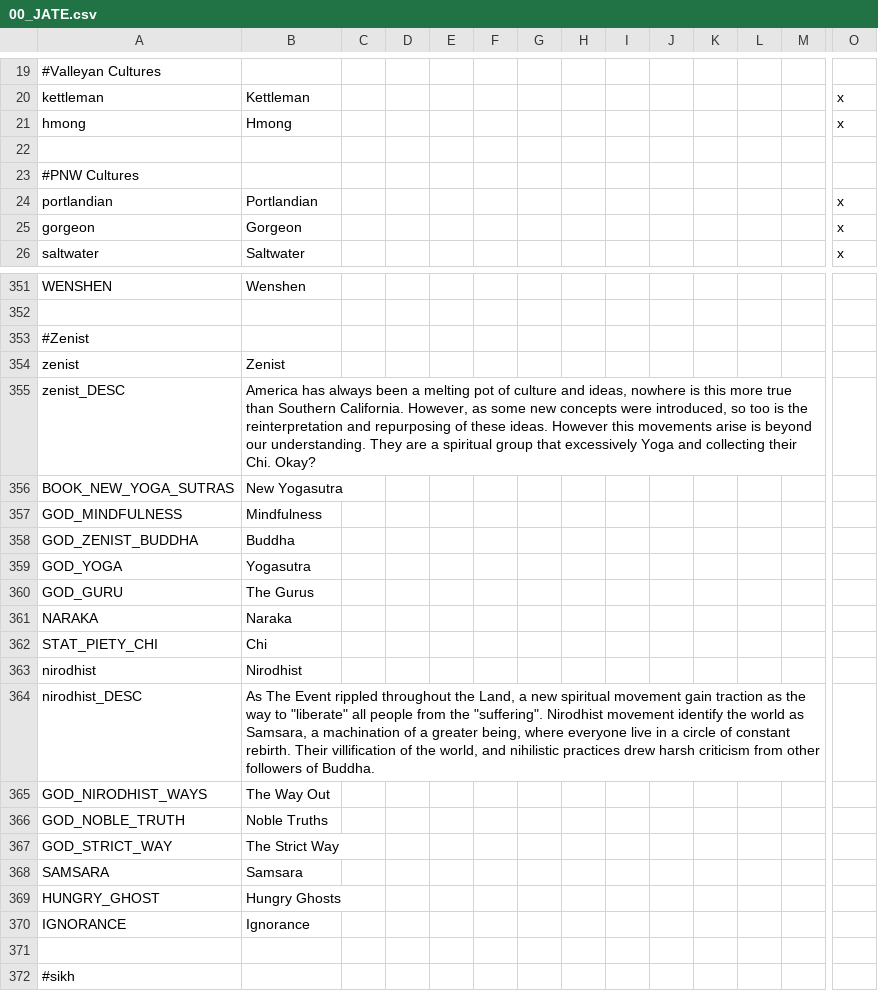
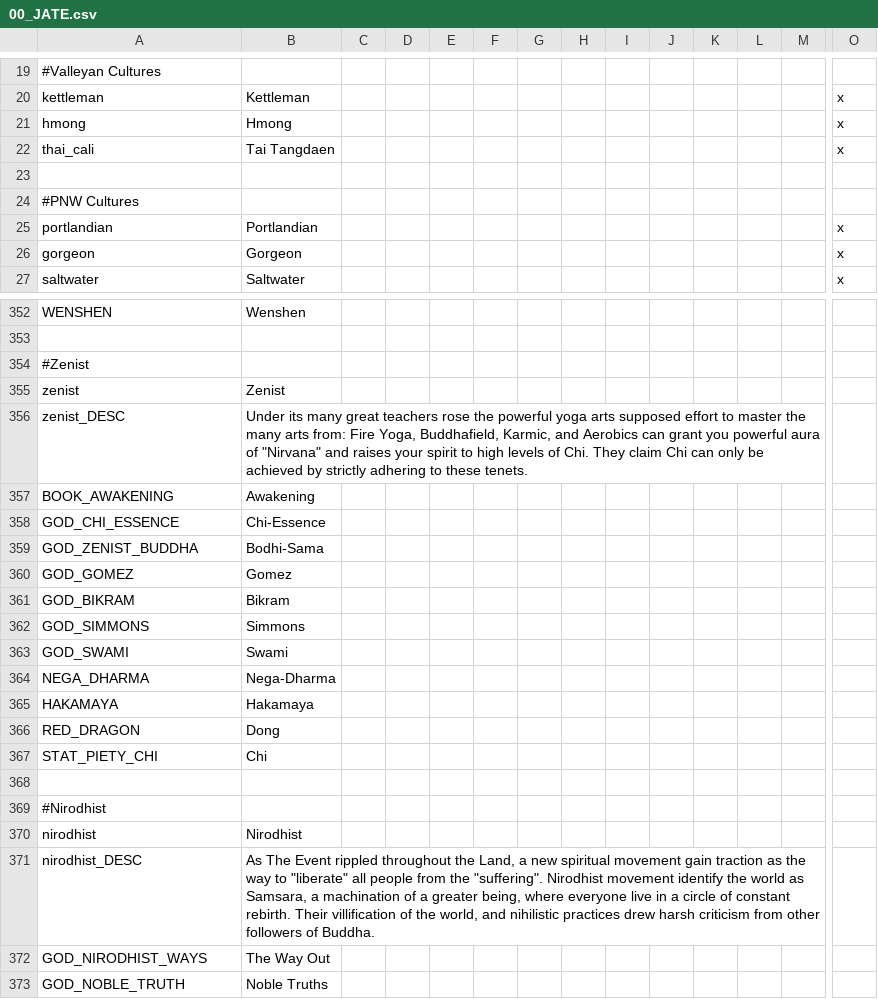
Before and after one commit to ShiatAli/JAtE, a CSV file: Just After the End/localisation/00_JATE.csv, drawn as a sheet; only a part is shown, gaps mark what is left out; the shorter side is filled out with more unchanged rows; removed rows and columns are numbered as before the commit, all else as after; rows hold the shown columns only; the diff names each change by its address in the sheet, - before the commit and + after, or states it on an @@ line.

```diff
--- a/Just After the End/localisation/00_JATE.csv
+++ b/Just After the End/localisation/00_JATE.csv
+row 22: thai_cali | Tai Tangdaen |  |  |  |  |  |  |  |  |  |  |  | x
-B356: America has always been a melting pot of culture and ideas, nowhere is this more true than Southern California. However, as some new concepts were introduced, so too is the reinterpretation and repurposing of these ideas. However this movements arise is beyond our understanding. They are a spiritual group that excessively Yoga and collecting their Chi. Okay?
+B356: Under its many great teachers rose the powerful yoga arts supposed effort to master the many arts from: Fire Yoga, Buddhafield, Karmic, and Aerobics can grant you powerful aura of "Nirvana" and raises your spirit to high levels of Chi. They claim Chi can only be achieved by strictly adhering to these tenets.
-row 356: BOOK_NEW_YOGA_SUTRAS | New Yogasutra
-row 357: GOD_MINDFULNESS | Mindfulness
+row 357: BOOK_AWAKENING | Awakening
+row 358: GOD_CHI_ESSENCE | Chi-Essence
-B359: Buddha
+B359: Bodhi-Sama
-row 359: GOD_YOGA | Yogasutra
-row 360: GOD_GURU | The Gurus
-row 361: NARAKA | Naraka
+row 360: GOD_GOMEZ | Gomez
+row 361: GOD_BIKRAM | Bikram
+row 362: GOD_SIMMONS | Simmons
+row 363: GOD_SWAMI | Swami
+row 364: NEGA_DHARMA | Nega-Dharma
+row 365: HAKAMAYA | Hakamaya
+row 366: RED_DRAGON | Dong
+row 368: (empty)
+row 369: #Nirodhist
```
Also changed, not shown: 6 other files.
